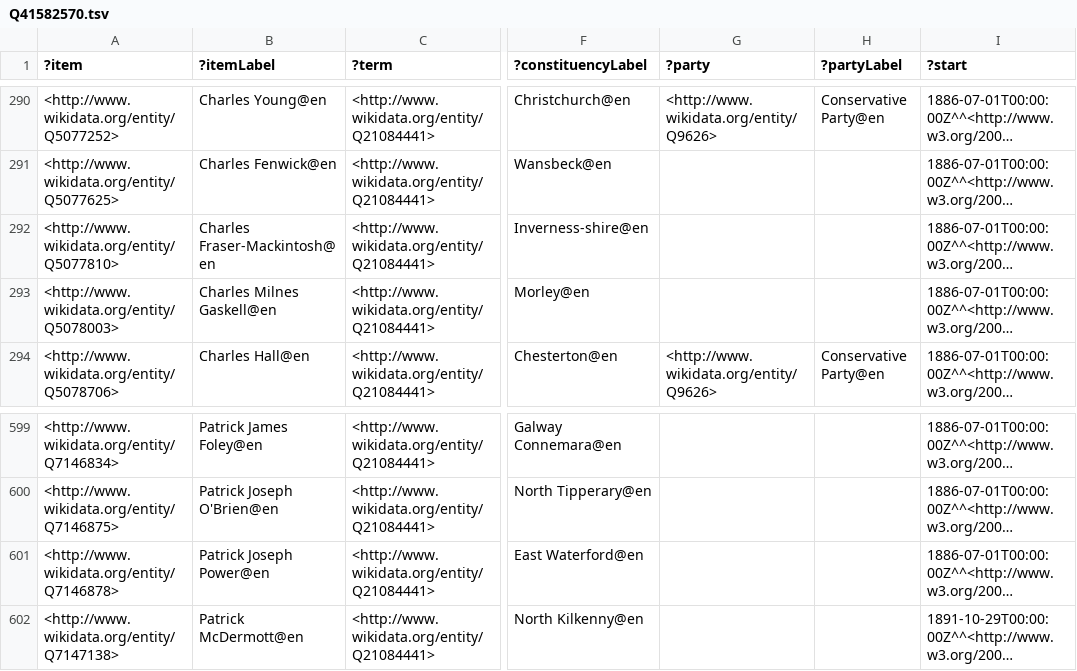
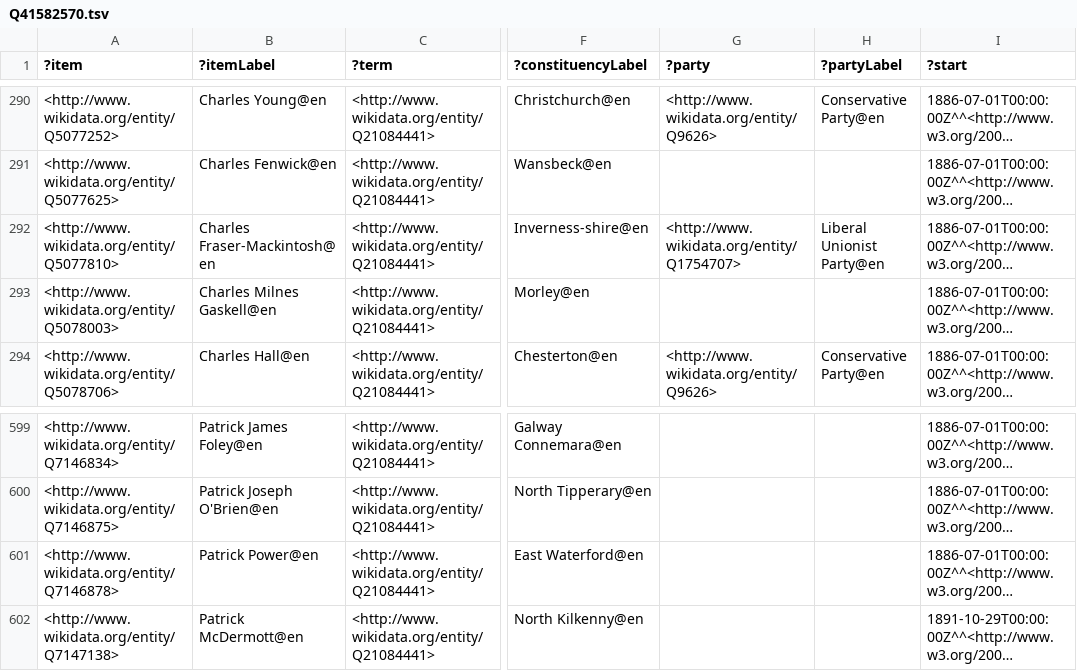
Before and after one commit to generalist/parliament, a TSV file: Q41582570.tsv, drawn as a sheet; only a part is shown, gaps mark what is left out; long unchanged cells end in …; the diff names each change by its address in the sheet, - before the commit and + after, or states it on an @@ line.

```diff
--- a/Q41582570.tsv
+++ b/Q41582570.tsv
-G292 (?party): (empty)
+G292 (?party): <http://www.wikidata.org/entity/Q1754707>
-H292 (?partyLabel): (empty)
+H292 (?partyLabel): Liberal Unionist Party@en
-B601 (?itemLabel): Patrick Joseph Power@en
+B601 (?itemLabel): Patrick Power@en
```
Also changed, not shown: Q41582563.tsv, Q41582577.tsv, 4 other files.
